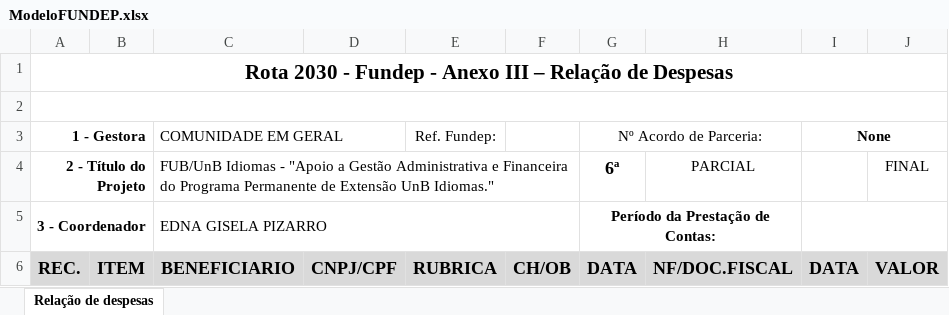
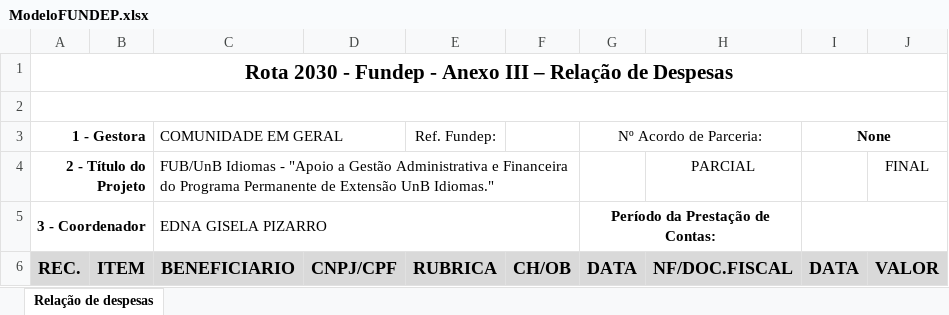
Before and after one commit to ResidenciaTICBrisa/05_PipelineFinatec, an Excel workbook: planilhas/ModeloFUNDEP.xlsx, sheet Relação de despesas, drawn as a sheet; values as stored, in another font and other column widths than the file's, no borders; the diff names each change by its address in the sheet, - before the commit and + after, or states it on an @@ line.

```diff
--- a/planilhas/ModeloFUNDEP.xlsx (sheet Relação de despesas)
+++ b/planilhas/ModeloFUNDEP.xlsx (sheet Relação de despesas)
-G4 (Nº Acordo de Parceria:): 6ª
+G4 (Nº Acordo de Parceria:): (empty)
```
Also changed, not shown: planilhas/Modelo_Fub.xlsx, 4 other files.
